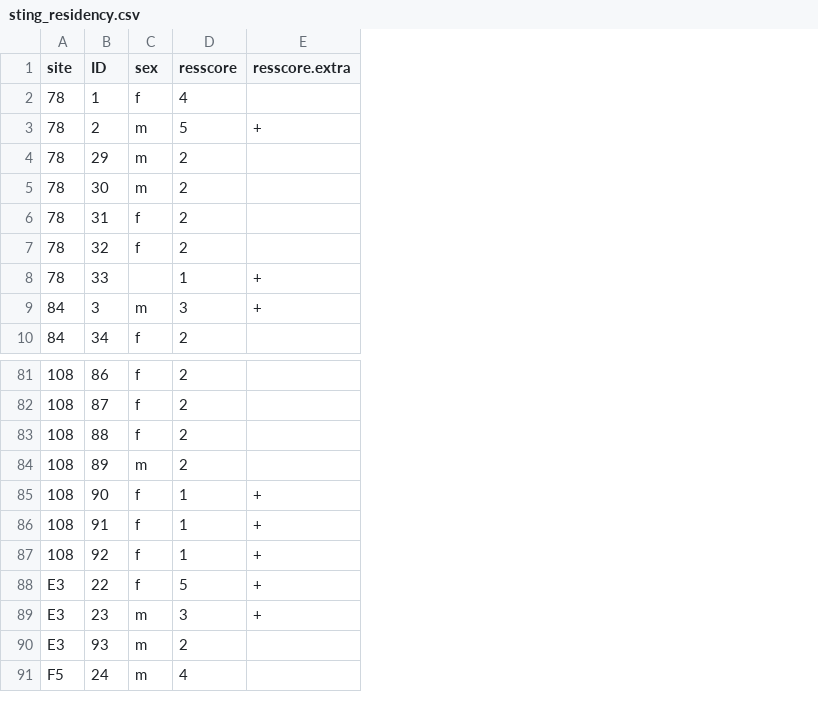
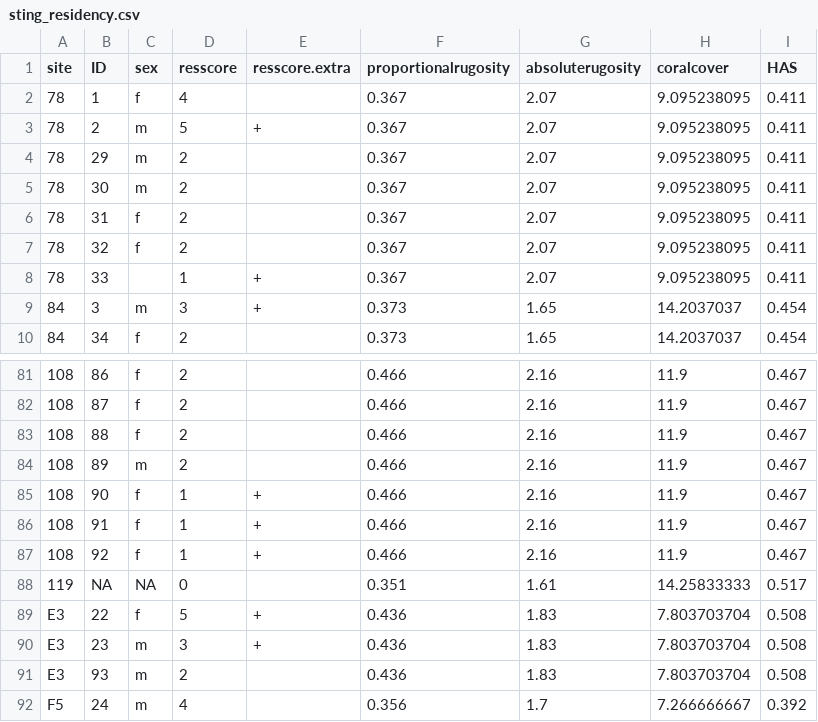
Before and after one commit to SeverinVaillancourt/SR_2014_Vaillancourt, a CSV file: sting_residency.csv, drawn as a sheet; only a part is shown, gaps mark what is left out; the diff names each change by its address in the sheet, - before the commit and + after, or states it on an @@ line.

Commit message:
removed site 32 from sting_master.csv added site 119 to sting_residency.csv reloaded

```diff
--- a/sting_residency.csv
+++ b/sting_residency.csv
+column F (proportionalrugosity), rows 2-10: 0.367 | 0.367 | 0.367 | 0.367 | 0.367 | 0.367 | 0.367 | 0.373 | 0.373; rows 81-87: all 0.466; rows 89-92: 0.436 | 0.436 | 0.436 | 0.356
+column G (absoluterugosity), rows 2-10: 2.07 | 2.07 | 2.07 | 2.07 | 2.07 | 2.07 | 2.07 | 1.65 | 1.65; rows 81-87: all 2.16; rows 89-92: 1.83 | 1.83 | 1.83 | 1.7
+column H (coralcover), rows 2-10: 9.095238095 | 9.095238095 | 9.095238095 | 9.095238095 | 9.095238095 | 9.095238095 | 9.095238095 | 14.2037037 | 14.2037037; rows 81-87: all 11.9; rows 89-92: 7.803703704 | 7.803703704 | 7.803703704 | 7.266666667
+column I (HAS), rows 2-10: 0.411 | 0.411 | 0.411 | 0.411 | 0.411 | 0.411 | 0.411 | 0.454 | 0.454; rows 81-87: all 0.467; rows 89-92: 0.508 | 0.508 | 0.508 | 0.392
+row 88: 119 | NA | NA | 0 |  | 0.351 | 1.61 | 14.25833333 | 0.517
```
Also changed, not shown: sting_master.csv, 1 other file.
